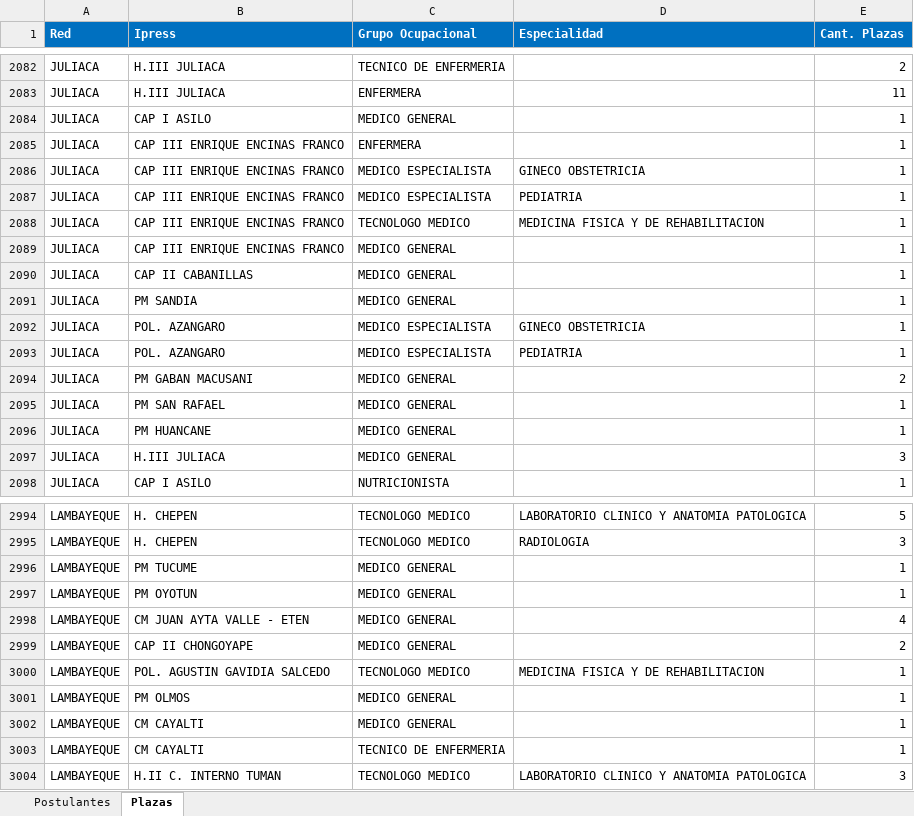
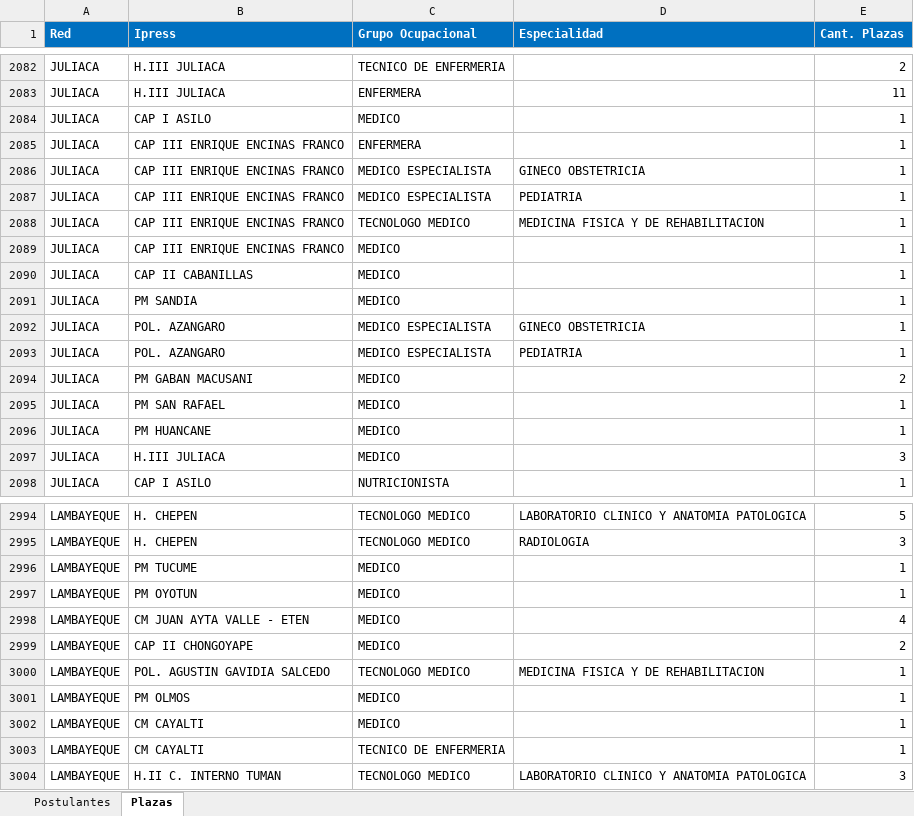
Before and after one commit to David528785502/Adjudicados, an Excel workbook: formato-postulante-plazas-subir (2).xlsx, sheet Plazas, drawn as a sheet; only a part is shown, gaps mark what is left out; values as stored, in another font and other column widths than the file's, no borders; conditional formats not drawn; the diff covers the shown part only; the diff names each change by its address in the sheet, - before the commit and + after, or states it on an @@ line.

Commit message:
fix find plazas

```diff
--- a/formato-postulante-plazas-subir (2).xlsx (sheet Plazas)
+++ b/formato-postulante-plazas-subir (2).xlsx (sheet Plazas)
-C2084 (Grupo Ocupacional): MEDICO GENERAL
+C2084 (Grupo Ocupacional): MEDICO
-C2089:C2091 (Grupo Ocupacional): MEDICO GENERAL
+C2089:C2091 (Grupo Ocupacional): MEDICO
-C2094:C2097 (Grupo Ocupacional): MEDICO GENERAL
+C2094:C2097 (Grupo Ocupacional): MEDICO
-C2996:C2999 (Grupo Ocupacional): MEDICO GENERAL
+C2996:C2999 (Grupo Ocupacional): MEDICO
-C3001:C3002 (Grupo Ocupacional): MEDICO GENERAL
+C3001:C3002 (Grupo Ocupacional): MEDICO
```
Also changed, not shown: 311 edited cells elsewhere in this sheet, 1 other file.
